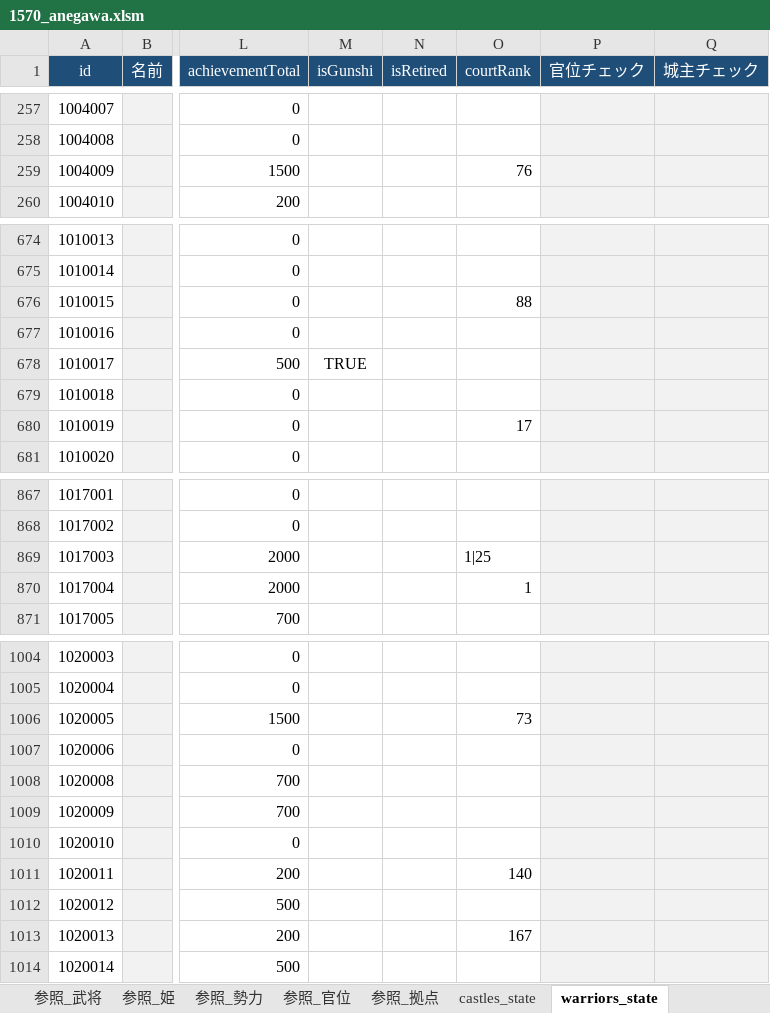
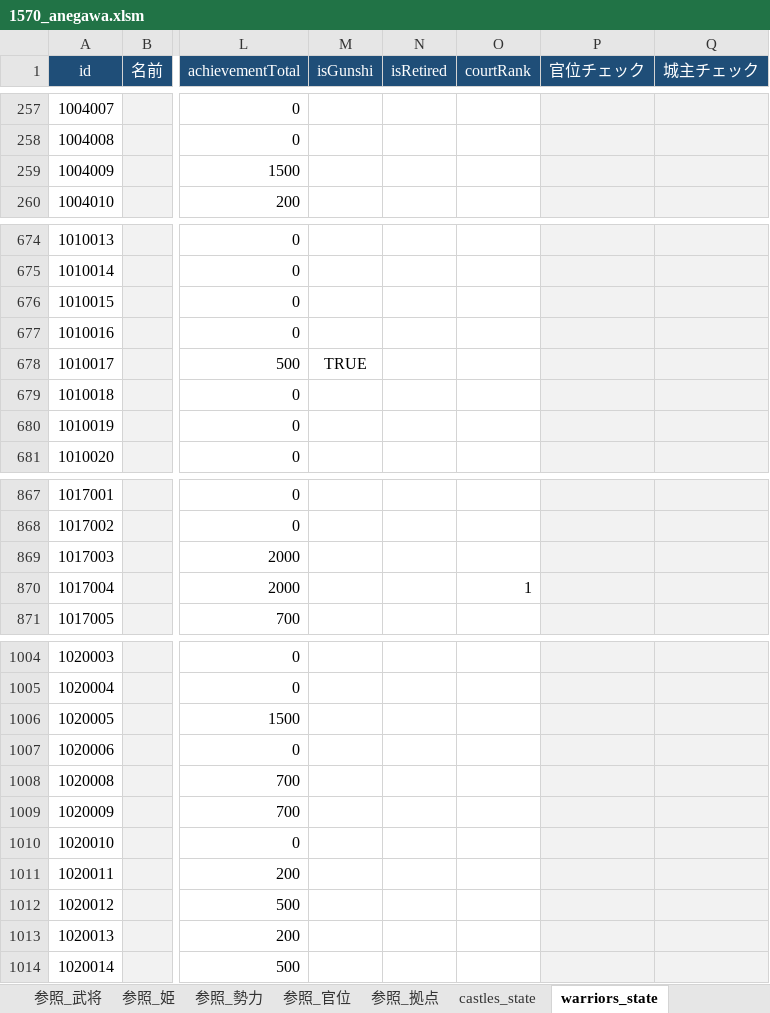
Before and after one commit to actrsys/sengoku-hadou, an Excel workbook: 管理用Excel/1570_anegawa.xlsm, sheet warriors_state, drawn as a sheet; only a part is shown, gaps mark what is left out; values as stored, in another font and other column widths than the file's, no borders; charts and pictures not drawn; the diff covers the shown part only; the diff names each change by its address in the sheet, - before the commit and + after, or states it on an @@ line.

```diff
--- a/管理用Excel/1570_anegawa.xlsm (sheet warriors_state)
+++ b/管理用Excel/1570_anegawa.xlsm (sheet warriors_state)
-O259 (courtRank): 76
+O259 (courtRank): (empty)
-O676 (courtRank): 88
+O676 (courtRank): (empty)
-O680 (courtRank): 17
+O680 (courtRank): (empty)
-O869 (courtRank): 1|25
+O869 (courtRank): (empty)
-O1006 (courtRank): 73
+O1006 (courtRank): (empty)
-O1011 (courtRank): 140
+O1011 (courtRank): (empty)
-O1013 (courtRank): 167
+O1013 (courtRank): (empty)
```
Also changed, not shown: 6 edited cells elsewhere in this sheet, 8 other files.
